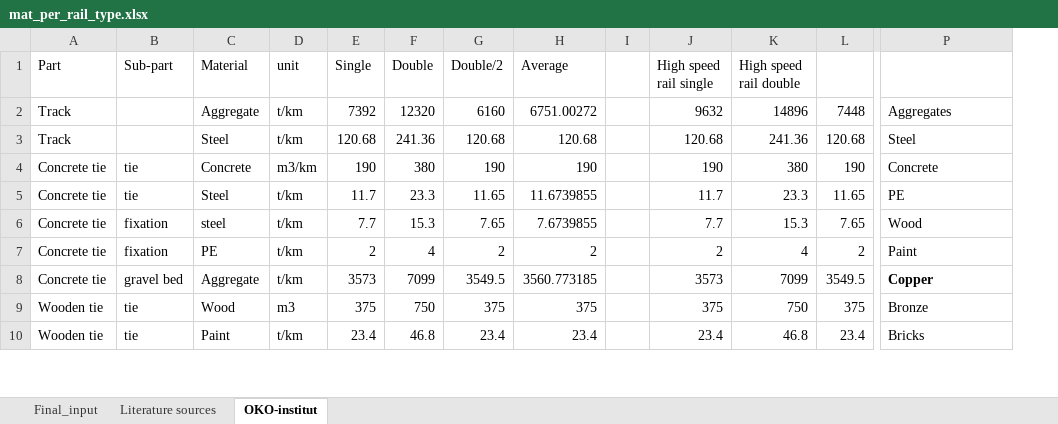
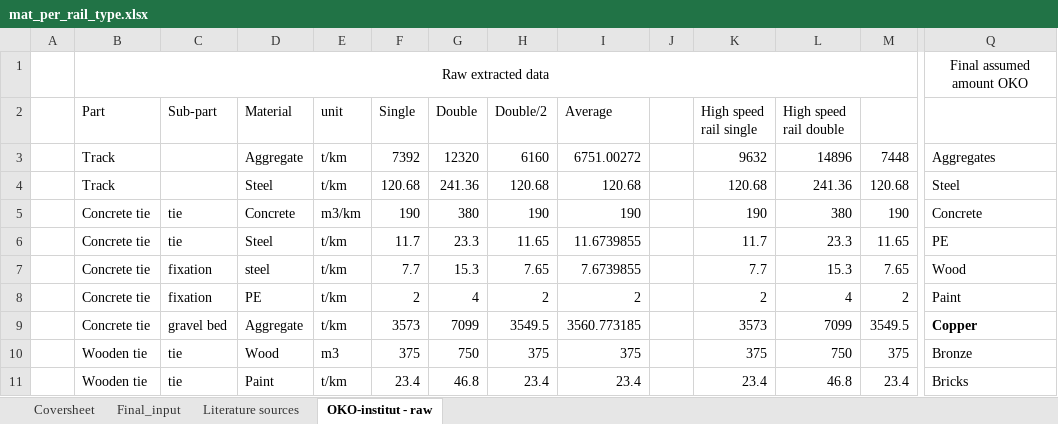
Before and after one commit to MvEngelenburg/TRIPI, an Excel workbook: Material intensities/mat_per_rail_type.xlsx, sheet OKO-institut - raw, drawn as a sheet; only a part is shown, gaps mark what is left out; values as stored, in another font and other column widths than the file's, no borders; addresses are those after the commit; rows hold the shown columns only; the diff names each change by its address in the sheet, - before the commit and + after, or states it on an @@ line.

```diff
--- a/Material intensities/mat_per_rail_type.xlsx (sheet OKO-institut - raw)
+++ b/Material intensities/mat_per_rail_type.xlsx (sheet OKO-institut - raw)
-sheet tab: OKO-institut
+sheet tab: OKO-institut - raw
+sheet tab: Coversheet
+column A, empty
+row 1:  | Raw extracted data |  |  |  |  |  |  |  |  |  |  |  | Final assumed amount OKO
```
Also changed, not shown: formulas that keep their value, charts or pictures, Material intensities/Material Classification OSM.xlsx, Material intensities/mat_per_bridgetunnel_type.xlsx, 1 other file.
